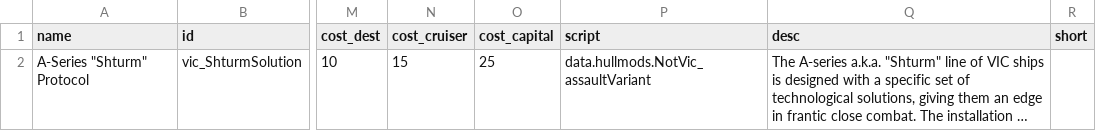
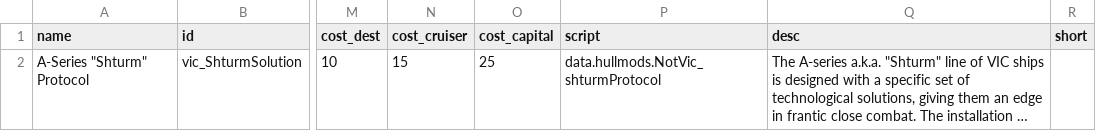
Before and after one commit to Mr-8k/1_VIC_Recombobulation, a CSV file: data/hullmods/hull_mods.csv, drawn as a sheet; only a part is shown, gaps mark what is left out; long unchanged cells end in …; the diff names each change by its address in the sheet, - before the commit and + after, or states it on an @@ line.

```diff
--- a/data/hullmods/hull_mods.csv
+++ b/data/hullmods/hull_mods.csv
-P2 (script): data.hullmods.NotVic_assaultVariant
+P2 (script): data.hullmods.NotVic_shturmProtocol
```
Also changed, not shown: 12 other files.
